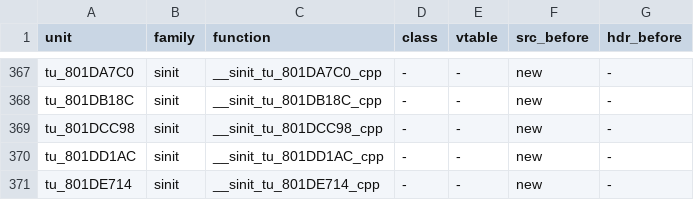
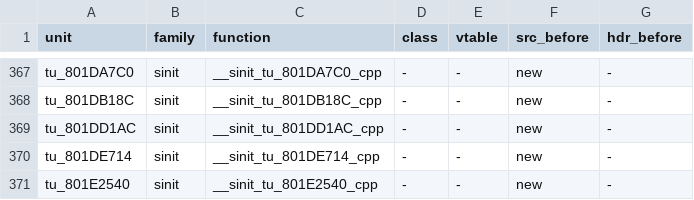
Before and after one commit to sh1ftmaker/fsa, a TSV file: config/G4SE01/gen_game.tsv, drawn as a sheet; only a part is shown, gaps mark what is left out; the shorter side is filled out with more unchanged rows.

```diff
--- a/config/G4SE01/gen_game.tsv
+++ b/config/G4SE01/gen_game.tsv
@@ -368,3 +368,2 @@ tu_801DA7C0	sinit	__sinit_tu_801DA7C0_cpp	-	-	new	-
 tu_801DB18C	sinit	__sinit_tu_801DB18C_cpp	-	-	new	-
-tu_801DCC98	sinit	__sinit_tu_801DCC98_cpp	-	-	new	-
 tu_801DD1AC	sinit	__sinit_tu_801DD1AC_cpp	-	-	new	-
```
Also changed, not shown: 4 other files.
